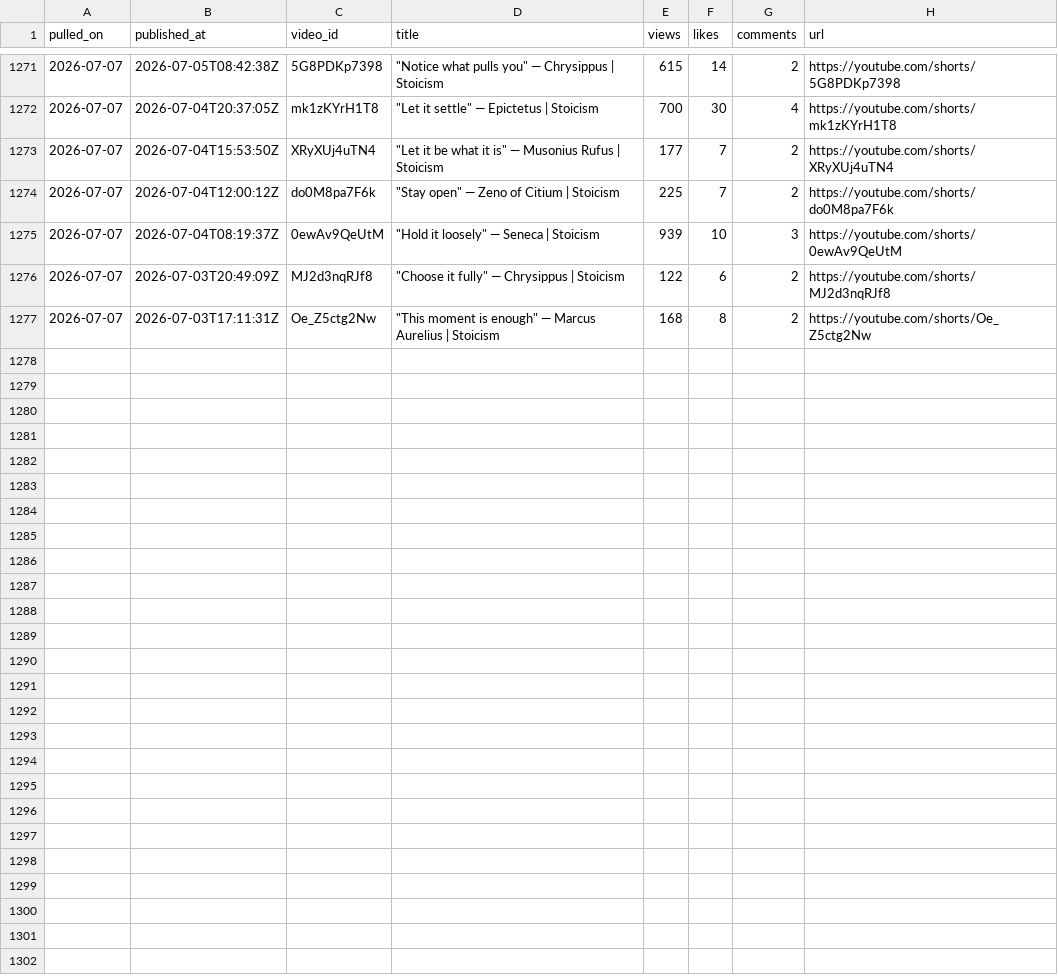
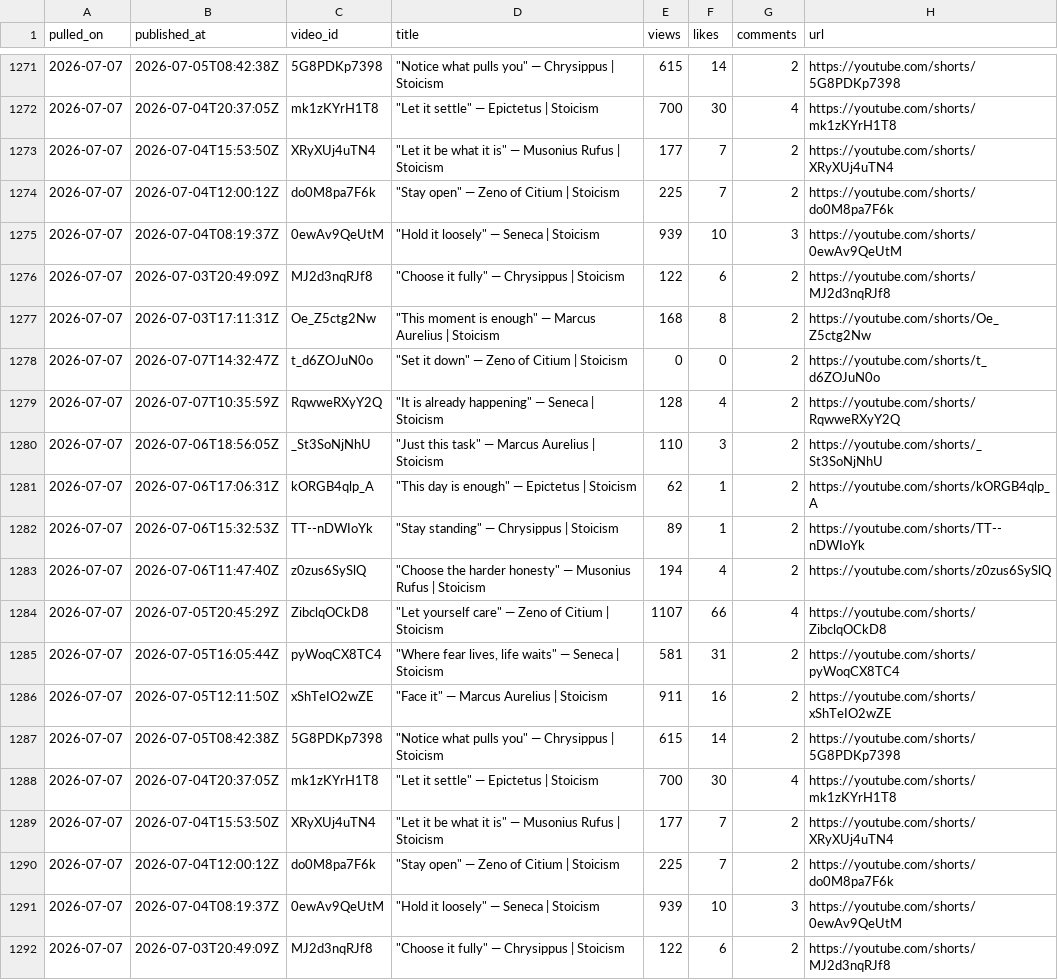
Before and after one commit to soicism2026-ex/stoic-bot, a CSV file: data/analytics.csv, drawn as a sheet; only a part is shown, gaps mark what is left out; the diff names each change by its address in the sheet, - before the commit and + after, or states it on an @@ line.

```diff
--- a/data/analytics.csv
+++ b/data/analytics.csv
+row 1278: 2026-07-07 | 2026-07-07T14:32:47Z | t_d6ZOJuN0o | "Set it down" — Zeno of Citium | Stoicism | 0 | 0 | 2 | https://youtube.com/shorts/t_d6ZOJuN0o
+row 1279: 2026-07-07 | 2026-07-07T10:35:59Z | RqwweRXyY2Q | "It is already happening" — Seneca | Stoicism | 128 | 4 | 2 | https://youtube.com/shorts/RqwweRXyY2Q
+row 1280: 2026-07-07 | 2026-07-06T18:56:05Z | _St3SoNjNhU | "Just this task" — Marcus Aurelius | Stoicism | 110 | 3 | 2 | https://youtube.com/shorts/_St3SoNjNhU
+row 1281: 2026-07-07 | 2026-07-06T17:06:31Z | kORGB4qlp_A | "This day is enough" — Epictetus | Stoicism | 62 | 1 | 2 | https://youtube.com/shorts/kORGB4qlp_A
+row 1282: 2026-07-07 | 2026-07-06T15:32:53Z | TT--nDWIoYk | "Stay standing" — Chrysippus | Stoicism | 89 | 1 | 2 | https://youtube.com/shorts/TT--nDWIoYk
+row 1283: 2026-07-07 | 2026-07-06T11:47:40Z | z0zus6SySlQ | "Choose the harder honesty" — Musonius Rufus | Stoicism | 194 | 4 | 2 | https://youtube.com/shorts/z0zus6SySlQ
+row 1284: 2026-07-07 | 2026-07-05T20:45:29Z | ZibclqOCkD8 | "Let yourself care" — Zeno of Citium | Stoicism | 1107 | 66 | 4 | https://youtube.com/shorts/ZibclqOCkD8
+row 1285: 2026-07-07 | 2026-07-05T16:05:44Z | pyWoqCX8TC4 | "Where fear lives, life waits" — Seneca | Stoicism | 581 | 31 | 2 | https://youtube.com/shorts/pyWoqCX8TC4
+row 1286: 2026-07-07 | 2026-07-05T12:11:50Z | xShTeIO2wZE | "Face it" — Marcus Aurelius | Stoicism | 911 | 16 | 2 | https://youtube.com/shorts/xShTeIO2wZE
+row 1287: 2026-07-07 | 2026-07-05T08:42:38Z | 5G8PDKp7398 | "Notice what pulls you" — Chrysippus | Stoicism | 615 | 14 | 2 | https://youtube.com/shorts/5G8PDKp7398
+row 1288: 2026-07-07 | 2026-07-04T20:37:05Z | mk1zKYrH1T8 | "Let it settle" — Epictetus | Stoicism | 700 | 30 | 4 | https://youtube.com/shorts/mk1zKYrH1T8
+row 1289: 2026-07-07 | 2026-07-04T15:53:50Z | XRyXUj4uTN4 | "Let it be what it is" — Musonius Rufus | Stoicism | 177 | 7 | 2 | https://youtube.com/shorts/XRyXUj4uTN4
+row 1290: 2026-07-07 | 2026-07-04T12:00:12Z | do0M8pa7F6k | "Stay open" — Zeno of Citium | Stoicism | 225 | 7 | 2 | https://youtube.com/shorts/do0M8pa7F6k
+row 1291: 2026-07-07 | 2026-07-04T08:19:37Z | 0ewAv9QeUtM | "Hold it loosely" — Seneca | Stoicism | 939 | 10 | 3 | https://youtube.com/shorts/0ewAv9QeUtM
+row 1292: 2026-07-07 | 2026-07-03T20:49:09Z | MJ2d3nqRJf8 | "Choose it fully" — Chrysippus | Stoicism | 122 | 6 | 2 | https://youtube.com/shorts/MJ2d3nqRJf8
```
Also changed, not shown: data/posts.csv, 1 other file.
